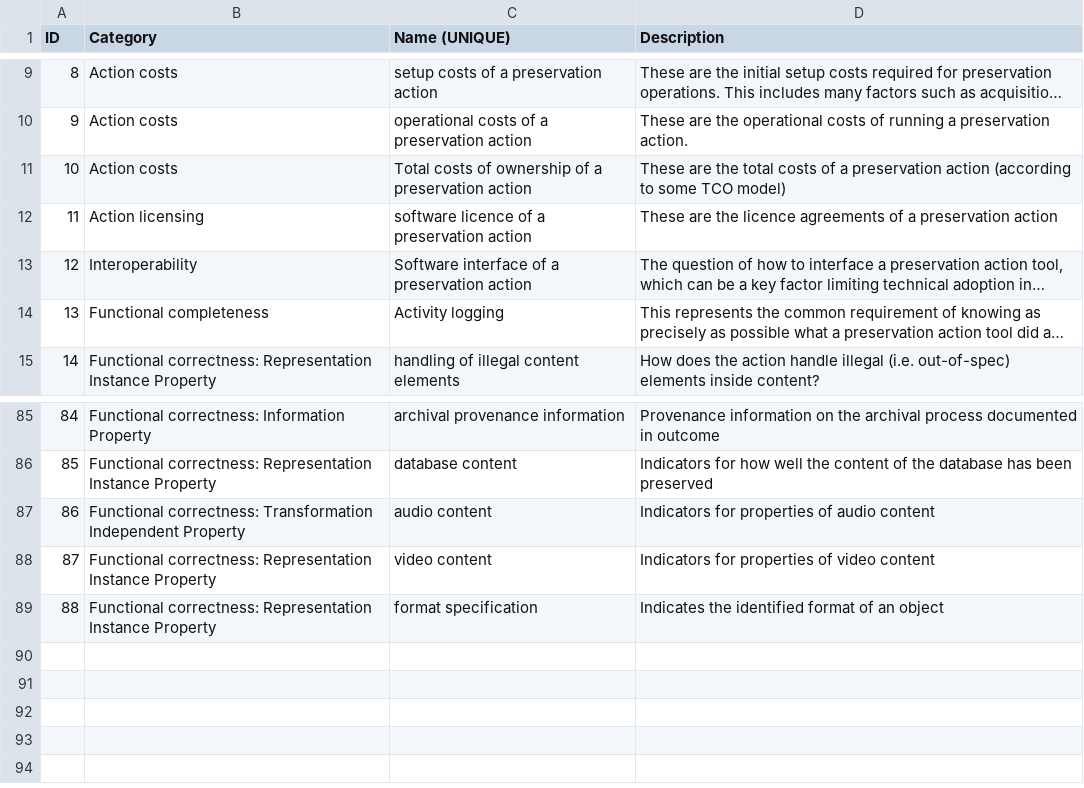
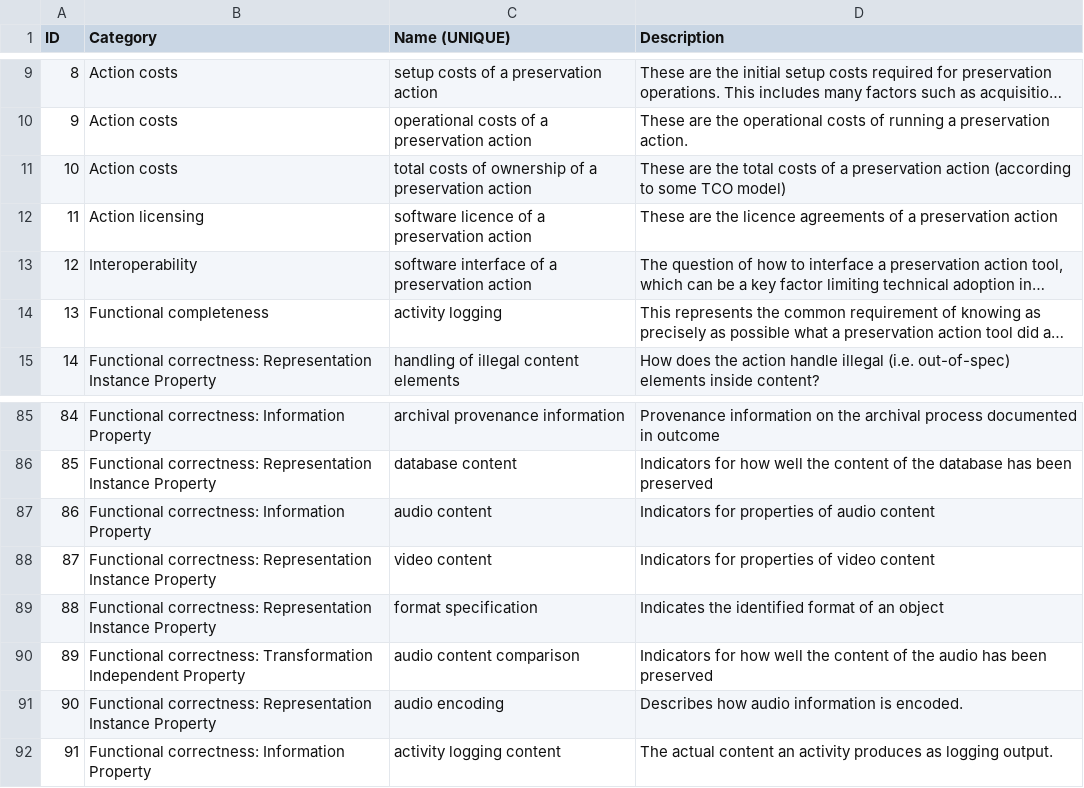
Before and after one commit to opf-labs/csvmod2rdf, a CSV file: src/main/resources/data/quality_attributes.csv, drawn as a sheet; only a part is shown, gaps mark what is left out; long unchanged cells end in …; the diff names each change by its address in the sheet, - before the commit and + after, or states it on an @@ line.

```diff
--- a/src/main/resources/data/quality_attributes.csv
+++ b/src/main/resources/data/quality_attributes.csv
-C11 (Name (UNIQUE)): Total costs of…
+C11 (Name (UNIQUE)): total costs of…
-C13 (Name (UNIQUE)): Software interface of a preservation action
+C13 (Name (UNIQUE)): software interface of a preservation action
-C14 (Name (UNIQUE)): Activity logging
+C14 (Name (UNIQUE)): activity logging
-B87 (Category): Functional correctness: Transformation Independent Property
+B87 (Category): Functional correctness: Information Property
+row 90: 89 | Functional correctness: Transformation Independent Property | audio content comparison | Indicators for how well the content of the audio has been preserved
+row 91: 90 | Functional correctness: Representation Instance Property | audio encoding | Describes how audio information is encoded.
+row 92: 91 | Functional correctness: Information Property | activity logging content | The actual content an activity produces as logging output.
```
Also changed, not shown: src/main/resources/data/quality_categories.csv, src/main/resources/data/quality_measures.csv, 6 other files.
